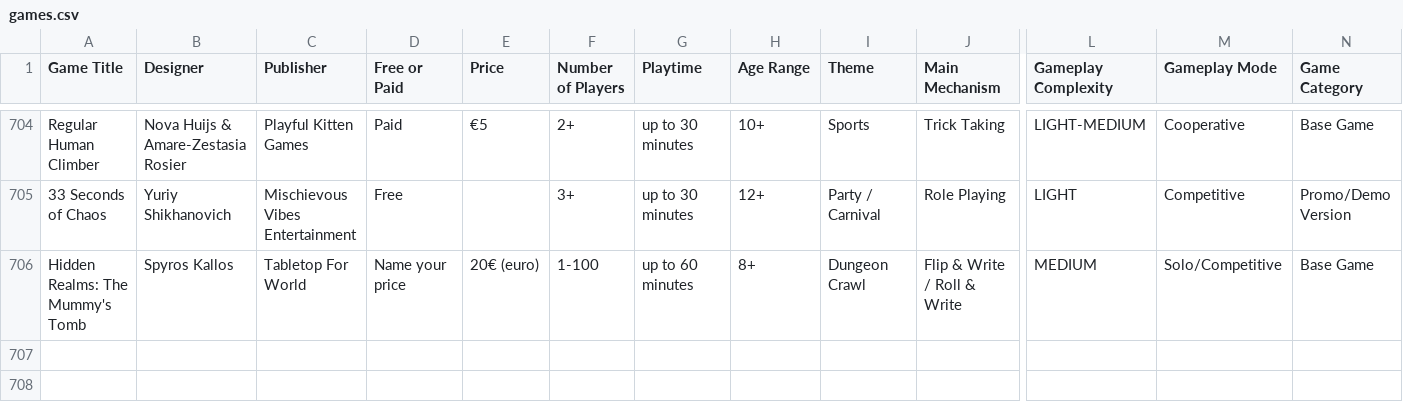
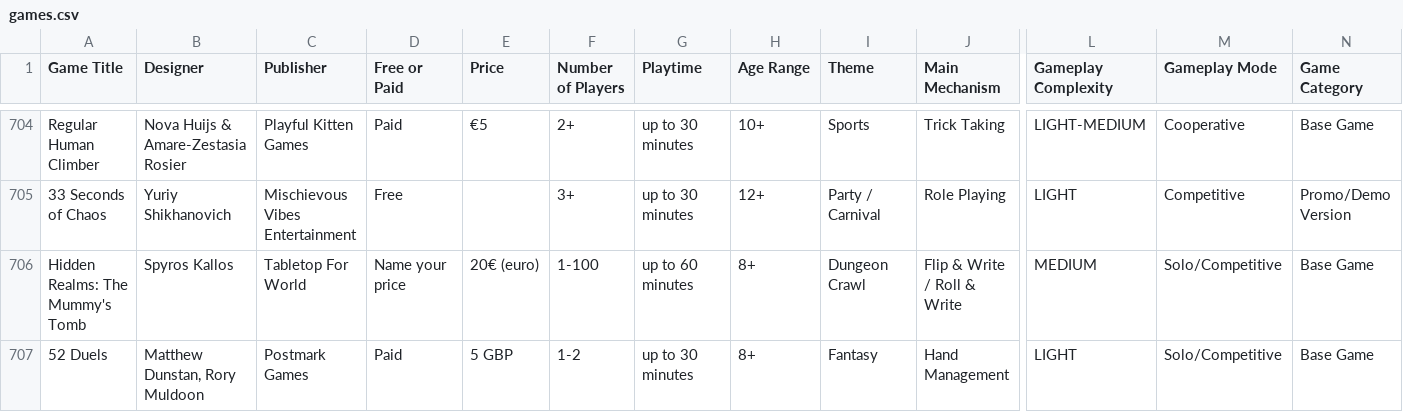
Before and after one commit to mgonzalvez/pnpfinder-lite, a CSV file: data/games.csv, drawn as a sheet; only a part is shown, gaps mark what is left out; rows hold the shown columns only; the diff names each change by its address in the sheet, - before the commit and + after, or states it on an @@ line.

Commit message:
chore: sync games.csv from Google Sheets (normalized from SHEET headers)

```diff
--- a/data/games.csv
+++ b/data/games.csv
+row 707: 52 Duels | Matthew Dunstan, Rory Muldoon | Postmark Games | Paid | 5 GBP | 1-2 | up to 30 minutes | 8+ | Fantasy | Hand Management | LIGHT | Solo/Competitive | Base Game
```
